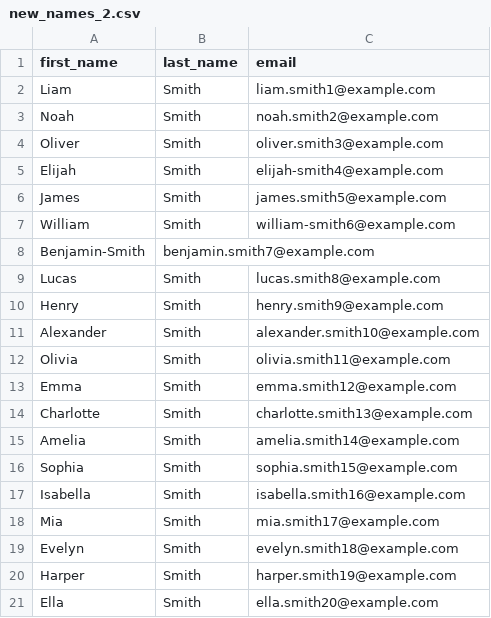
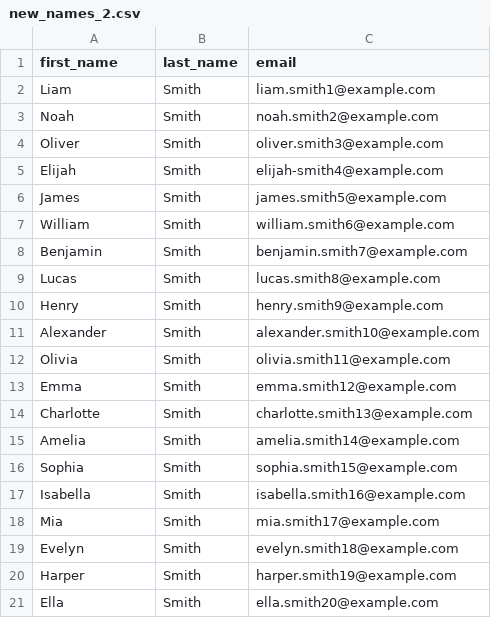
Before and after one commit to MrBQuantized/python-foundations, a CSV file: 01_CORE/modules/csv/new_names_2.csv, drawn as a sheet.

```diff
--- a/01_CORE/modules/csv/new_names_2.csv
+++ b/01_CORE/modules/csv/new_names_2.csv
@@ -6,4 +6,4 @@ Elijah	Smith	elijah-smith4@example.com
 James	Smith	james.smith5@example.com
-William	Smith	william-smith6@example.com
-Benjamin-Smith	benjamin.smith7@example.com
+William	Smith	william.smith6@example.com
+Benjamin	Smith	benjamin.smith7@example.com
 Lucas	Smith	lucas.smith8@example.com
```
Also changed, not shown: 01_CORE/modules/csv/new_names.csv, 01_CORE/modules/csv/sample_names_20.csv, 41 other files.
